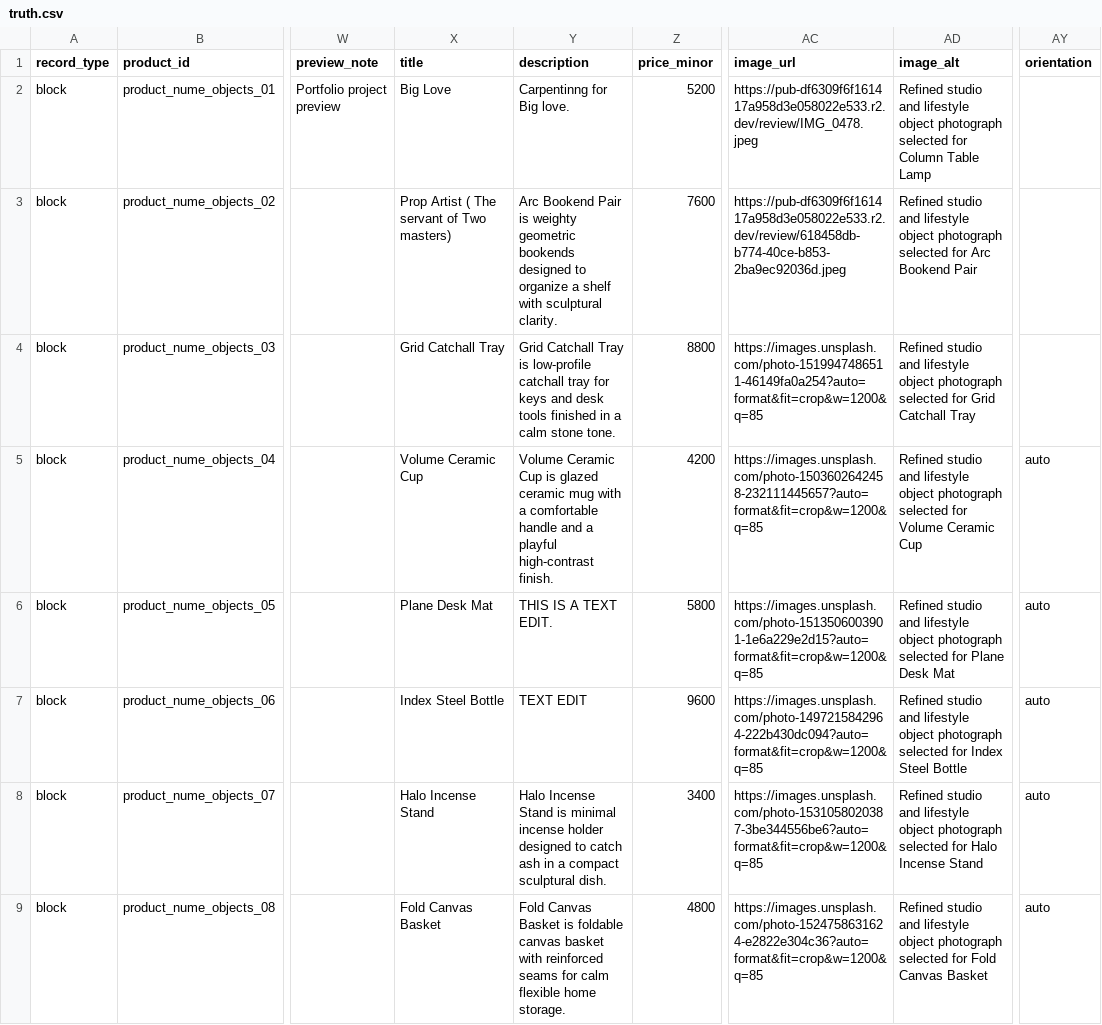
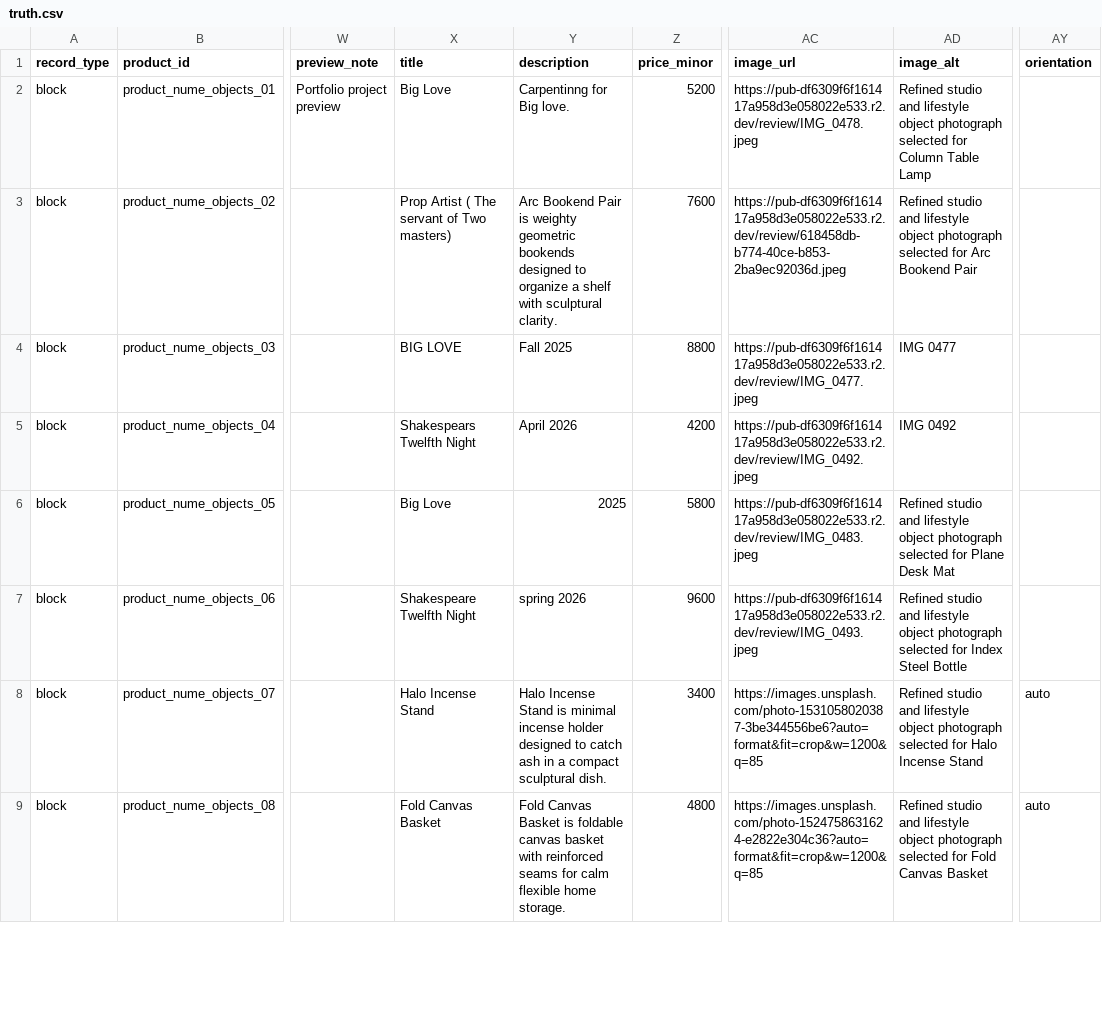
Before and after one commit to thanks-cohn/portofolio, a CSV file: truth.csv, drawn as a sheet; only a part is shown, gaps mark what is left out; the diff names each change by its address in the sheet, - before the commit and + after, or states it on an @@ line.

Commit message:
Update portfolio content from desktop builder

```diff
--- a/truth.csv
+++ b/truth.csv
-X4 (title): Grid Catchall Tray
+X4 (title): BIG LOVE
-Y4 (description): Grid Catchall Tray is low-profile catchall tray for keys and desk tools finished in a calm stone tone.
+Y4 (description): Fall 2025
-AC4 (image_url): https://images.unsplash.com/photo-1519947486511-46149fa0a254?auto=format&fit=crop&w=1200&q=85
+AC4 (image_url): https://pub-df6309f6f161417a958d3e058022e533.r2.dev/review/IMG_0477.jpeg
-AD4 (image_alt): Refined studio and lifestyle object photograph selected for Grid Catchall Tray
+AD4 (image_alt): IMG 0477
-X5 (title): Volume Ceramic Cup
+X5 (title): Shakespears Twelfth Night
-Y5 (description): Volume Ceramic Cup is glazed ceramic mug with a comfortable handle and a playful high-contrast finish.
+Y5 (description): April 2026
-AC5 (image_url): https://images.unsplash.com/photo-1503602642458-232111445657?auto=format&fit=crop&w=1200&q=85
+AC5 (image_url): https://pub-df6309f6f161417a958d3e058022e533.r2.dev/review/IMG_0492.jpeg
-AD5 (image_alt): Refined studio and lifestyle object photograph selected for Volume Ceramic Cup
+AD5 (image_alt): IMG 0492
-AY5:AY7 (orientation): auto
+AY5:AY7 (orientation): (empty)
-X6 (title): Plane Desk Mat
+X6 (title): Big Love
-Y6 (description): THIS IS A TEXT EDIT.
+Y6 (description): 2025
-AC6 (image_url): https://images.unsplash.com/photo-1513506003901-1e6a229e2d15?auto=format&fit=crop&w=1200&q=85
+AC6 (image_url): https://pub-df6309f6f161417a958d3e058022e533.r2.dev/review/IMG_0483.jpeg
-X7 (title): Index Steel Bottle
+X7 (title): Shakespeare Twelfth Night
-Y7 (description): TEXT EDIT
+Y7 (description): spring 2026
-AC7 (image_url): https://images.unsplash.com/photo-1497215842964-222b430dc094?auto=format&fit=crop&w=1200&q=85
+AC7 (image_url): https://pub-df6309f6f161417a958d3e058022e533.r2.dev/review/IMG_0493.jpeg
```
